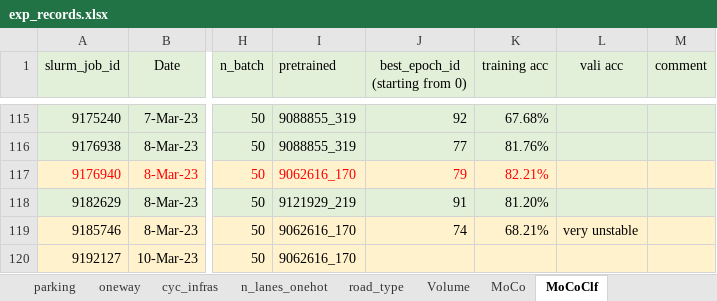
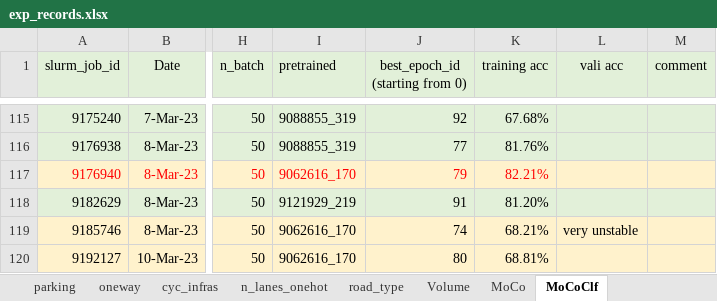
Before and after one commit to lin-bo/AutoLTS, an Excel workbook: res/exp_records.xlsx, sheet MoCoClf, drawn as a sheet; only a part is shown, gaps mark what is left out; values as stored, in another font and other column widths than the file's, no borders; the diff names each change by its address in the sheet, - before the commit and + after, or states it on an @@ line.

```diff
--- a/res/exp_records.xlsx (sheet MoCoClf)
+++ b/res/exp_records.xlsx (sheet MoCoClf)
-J120 (best_epoch_id (starting from 0)): (empty)
+J120 (best_epoch_id (starting from 0)): 80
-K120 (training acc): (empty)
+K120 (training acc): 68.81%
```
Also changed, not shown: sheet Res50FC, sheet MoCo, 6 other files.
